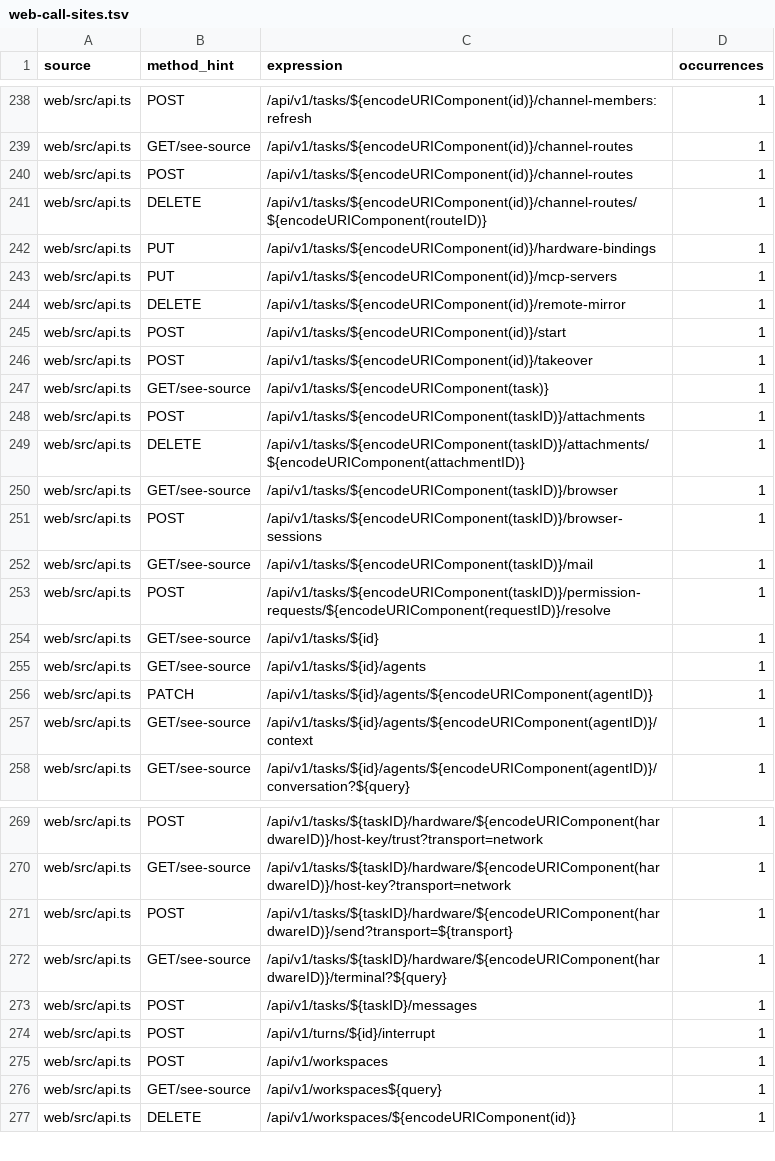
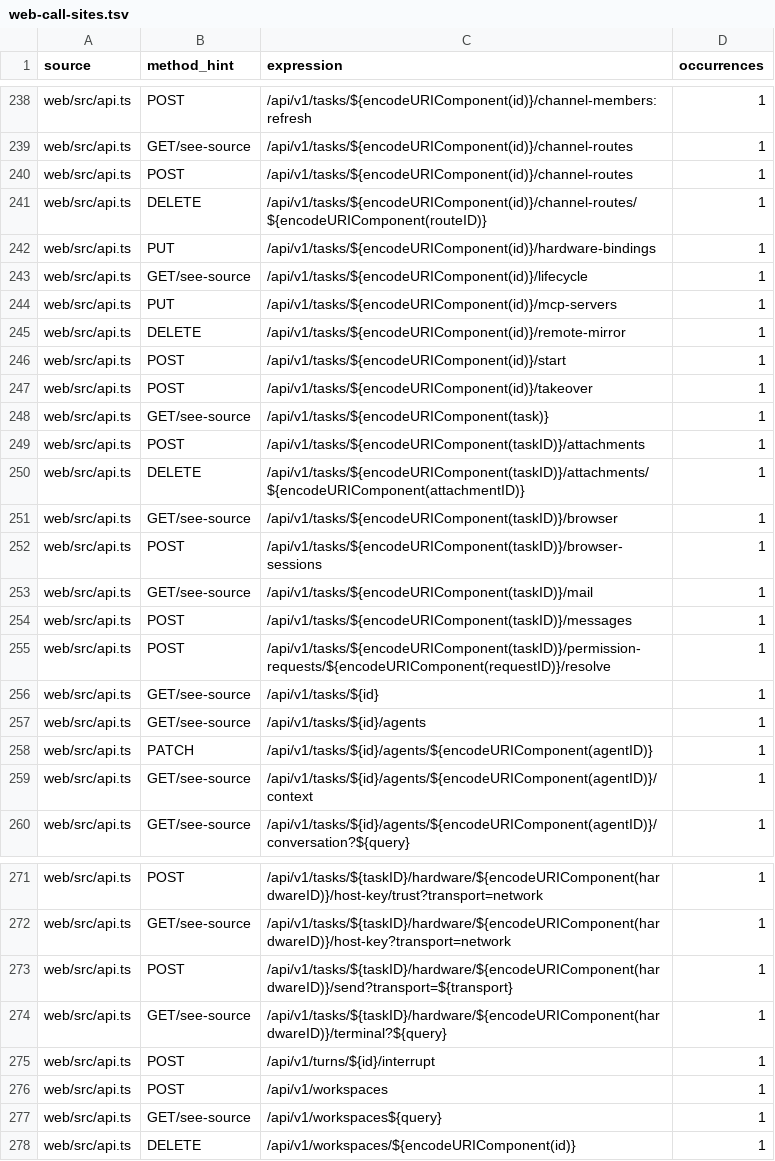
Before and after one commit to ChinaKai/AHA2, a TSV file: docs/pet-mcp/web-call-sites.tsv, drawn as a sheet; only a part is shown, gaps mark what is left out; removed rows and columns are numbered as before the commit, all else as after; the diff names each change by its address in the sheet, - before the commit and + after, or states it on an @@ line.

Commit message:
Show task workstreams and lifecycle on the pet desk
Let owners continue stalled work with a visible confirmation, see who is holding up each workstream, and follow recent activity. Fetch lifecycle details only when requested and keep the board and its active controls in place during live refreshes.

```diff
--- a/docs/pet-mcp/web-call-sites.tsv
+++ b/docs/pet-mcp/web-call-sites.tsv
+row 243: web/src/api.ts | GET/see-source | /api/v1/tasks/${encodeURIComponent(id)}/lifecycle | 1
+row 254: web/src/api.ts | POST | /api/v1/tasks/${encodeURIComponent(taskID)}/messages | 1
-row 273: web/src/api.ts | POST | /api/v1/tasks/${taskID}/messages | 1
```
Also changed, not shown: 10 other files.
